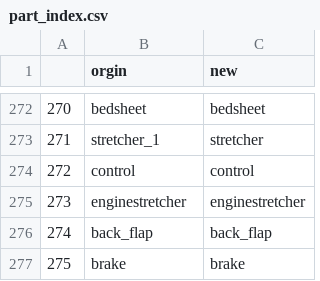
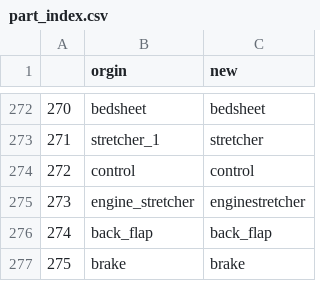
Before and after one commit to Vision-CAIR/3DCoMPaT, a CSV file: metadata/part_index.csv, drawn as a sheet; only a part is shown, gaps mark what is left out.

```diff
--- a/metadata/part_index.csv
+++ b/metadata/part_index.csv
@@ -274,3 +274,3 @@
 272,control,control
-273,enginestretcher,enginestretcher
+273,engine_stretcher,enginestretcher
 274,back_flap,back_flap
```
Also changed, not shown: 3 other files.
